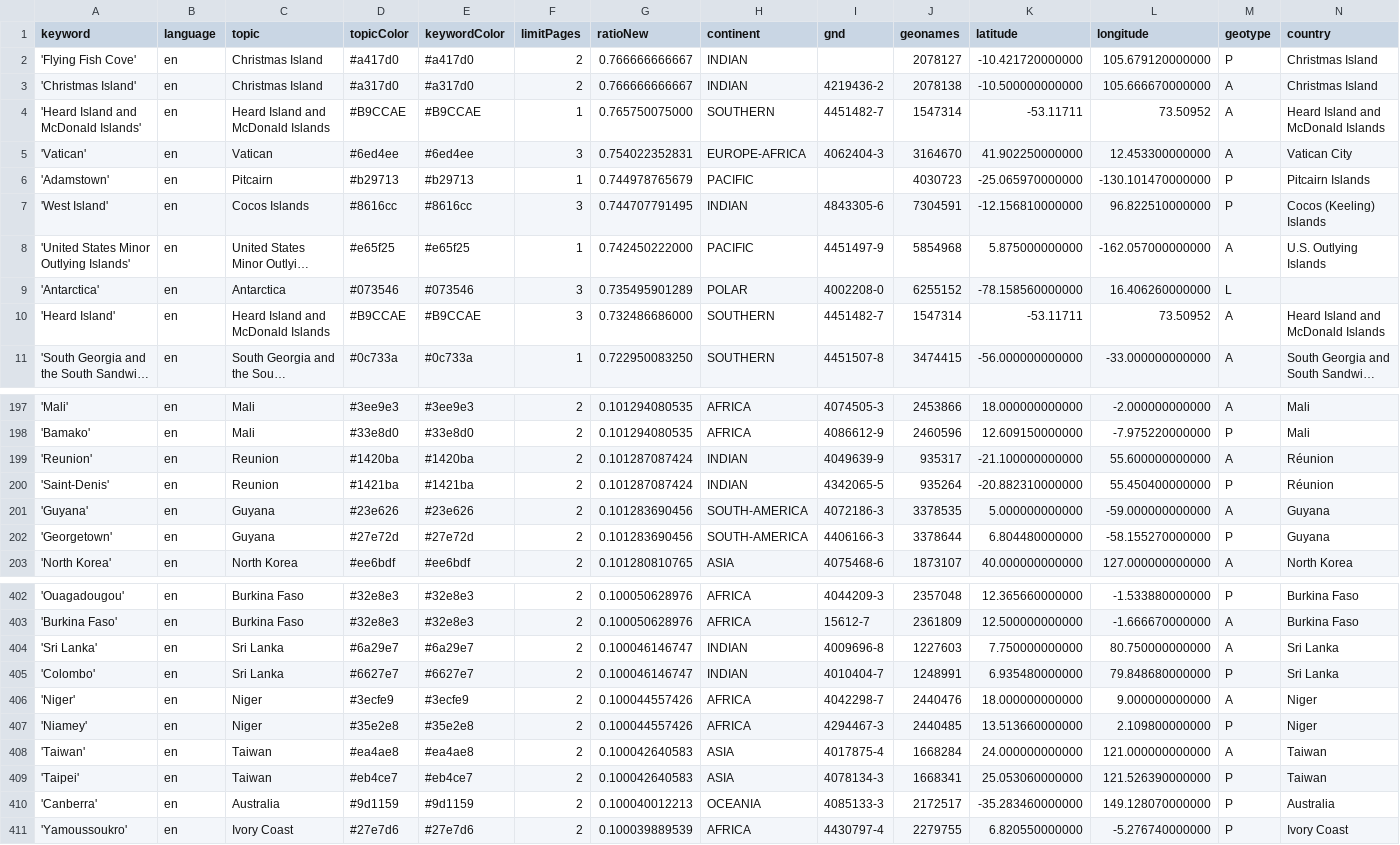
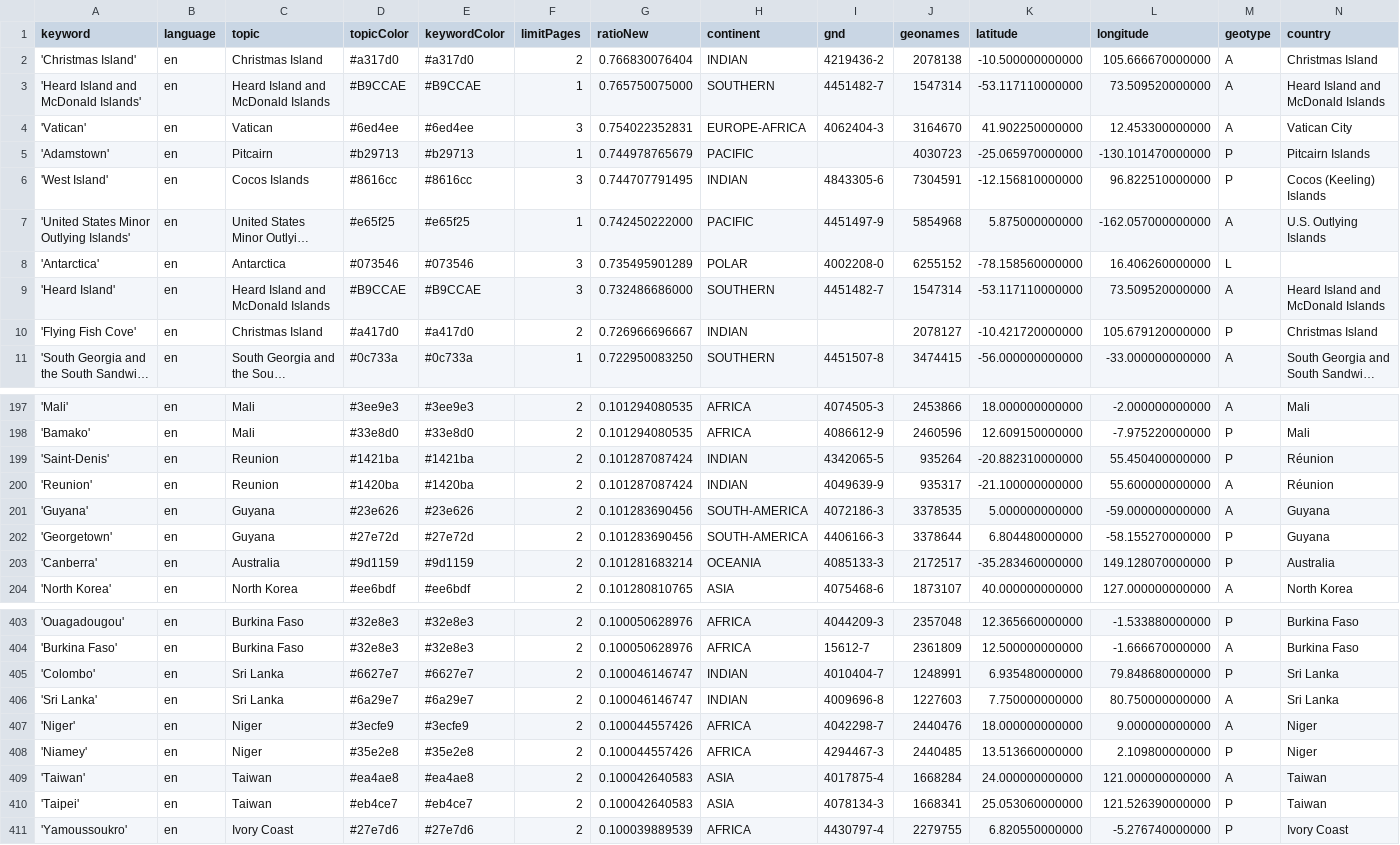
Before and after one commit to pg-ufr-news/locationWhisperer, a CSV file: keywords.csv, drawn as a sheet; only a part is shown, gaps mark what is left out; long unchanged cells end in …; removed rows and columns are numbered as before the commit, all else as after; rows hold the shown columns only; the diff covers the shown part only; the diff names each change by its address in the sheet, - before the commit and + after, or states it on an @@ line.

```diff
--- a/keywords.csv
+++ b/keywords.csv
-row 2: 'Flying Fish Cove' | en | Christmas Island | #a417d0 | #a417d0 | 2 | 0.766666666667 | INDIAN |  | 2078127 | -10.421720000000 | 105.679120000000 | P | Christmas Island
-G2 (ratioNew): 0.766666666667
+G2 (ratioNew): 0.766830076404
-K3 (latitude): -53.11711
+K3 (latitude): -53.117110000000
-L3 (longitude): 73.50952
+L3 (longitude): 73.509520000000
-K9 (latitude): -53.11711
+K9 (latitude): -53.117110000000
-L9 (longitude): 73.50952
+L9 (longitude): 73.509520000000
+row 10: 'Flying Fish Cove' | en | Christmas Island | #a417d0 | #a417d0 | 2 | 0.726966696667 | INDIAN |  | 2078127 | -10.421720000000 | 105.679120000000 | P | Christmas Island
@@ row 200 moved to row 199: 'Saint-Denis' @@
+row 203: 'Canberra' | en | Australia | #9d1159 | #9d1159 | 2 | 0.101281683214 | OCEANIA | 4085133-3 | 2172517 | -35.283460000000 | 149.128070000000 | P | Australia
-row 410: 'Canberra' | en | Australia | #9d1159 | #9d1159 | 2 | 0.100040012213 | OCEANIA | 4085133-3 | 2172517 | -35.283460000000 | 149.128070000000 | P | Australia
```
Also changed, not shown: 28 moved rows and 2 edited cells elsewhere in this file, csv/news_2025_11.csv.
